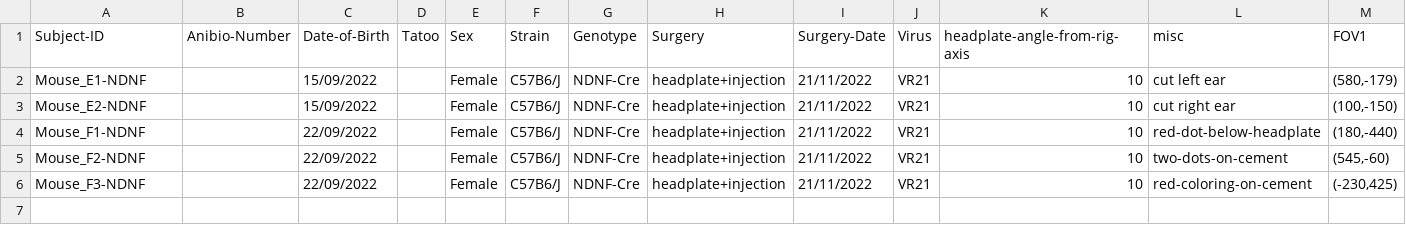
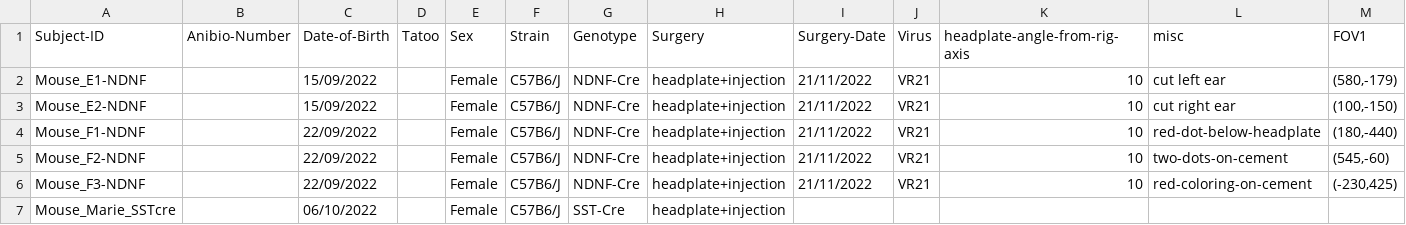
Before and after one commit to LauraGonzalez2000/Lab-notebook, a CSV file: src/physion/acquisition/subjects/mice_yann.csv, drawn as a sheet; only a part is shown; rows hold the shown columns only; the diff names each change by its address in the sheet, - before the commit and + after, or states it on an @@ line.

```diff
--- a/src/physion/acquisition/subjects/mice_yann.csv
+++ b/src/physion/acquisition/subjects/mice_yann.csv
+row 7: Mouse_Marie_SSTcre |  | 06/10/2022 |  | Female | C57B6/J | SST-Cre | headplate+injection
```
Also changed, not shown: 6 other files.
